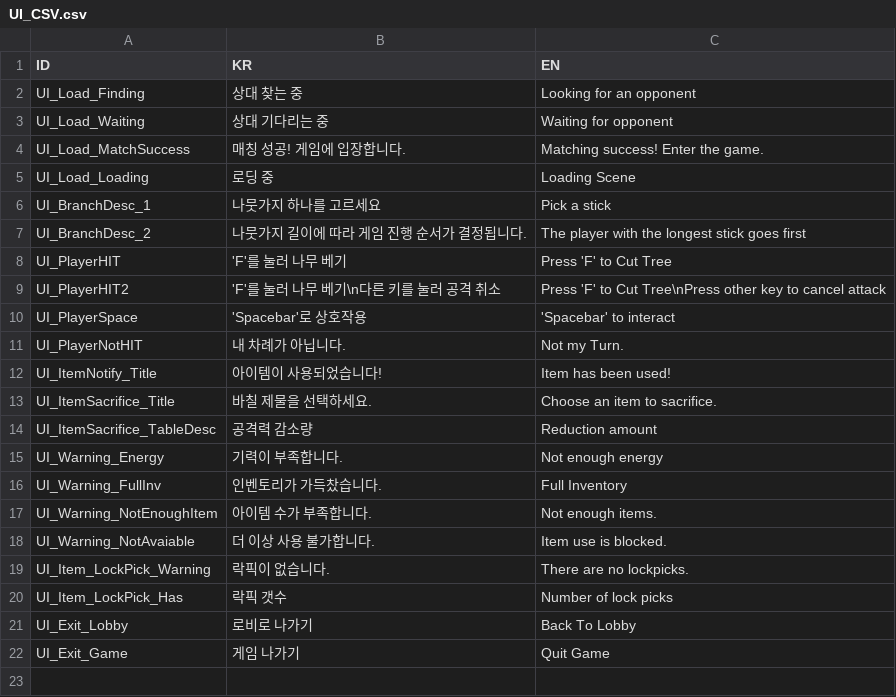
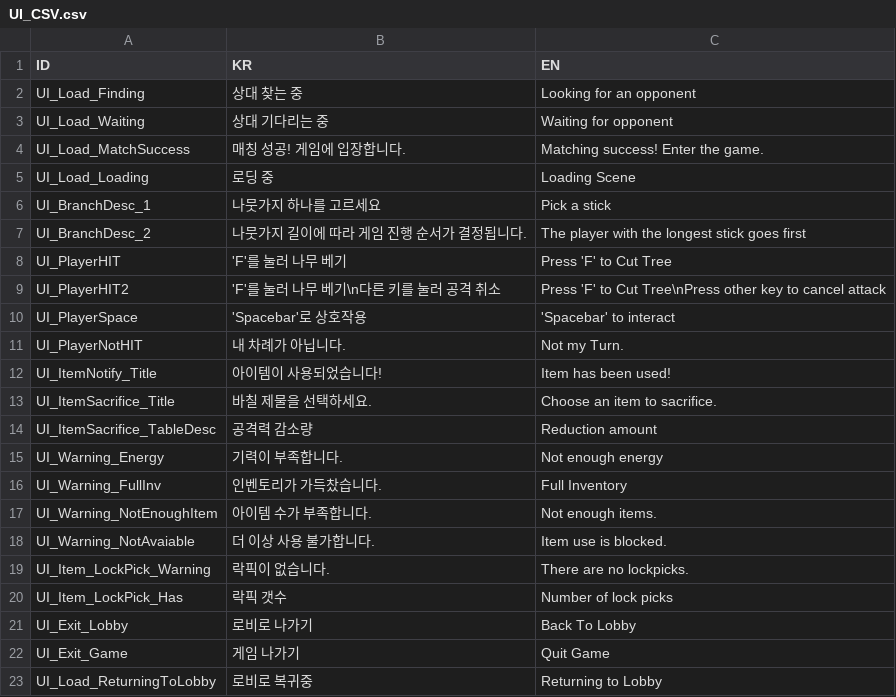
Before and after one commit to BJY029/CleavingDestiny3D, a CSV file: Assets/Localization/UI_CSV.csv, drawn as a sheet; the diff names each change by its address in the sheet, - before the commit and + after, or states it on an @@ line.

```diff
--- a/Assets/Localization/UI_CSV.csv
+++ b/Assets/Localization/UI_CSV.csv
+row 23: UI_Load_ReturningToLobby | 로비로 복귀중 | Returning to Lobby
```
Also changed, not shown: 24 other files.
